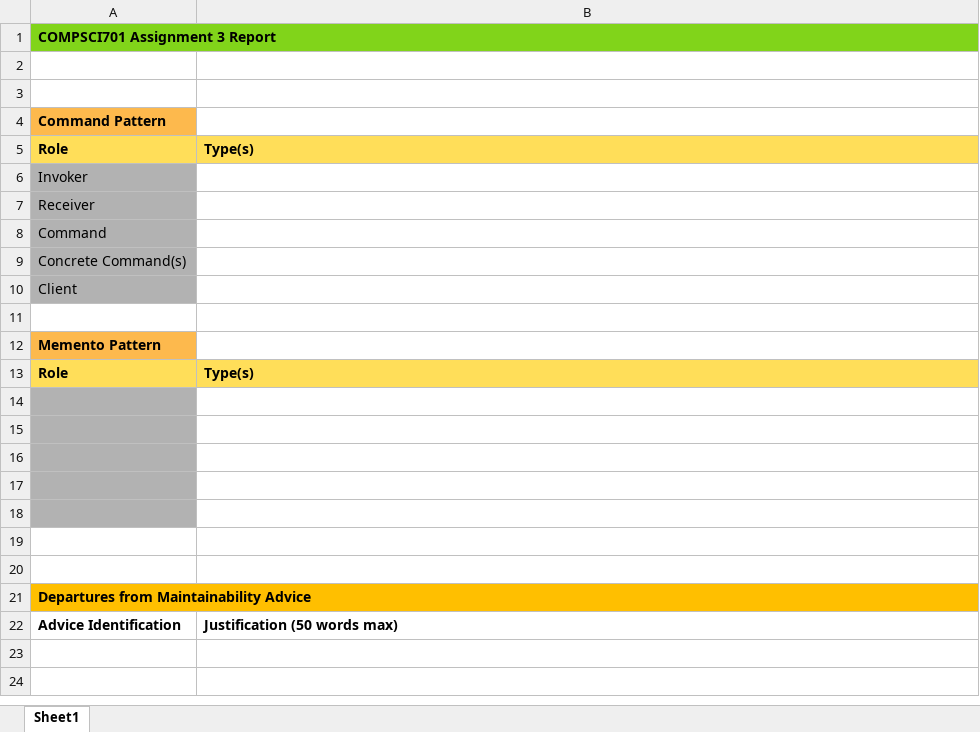
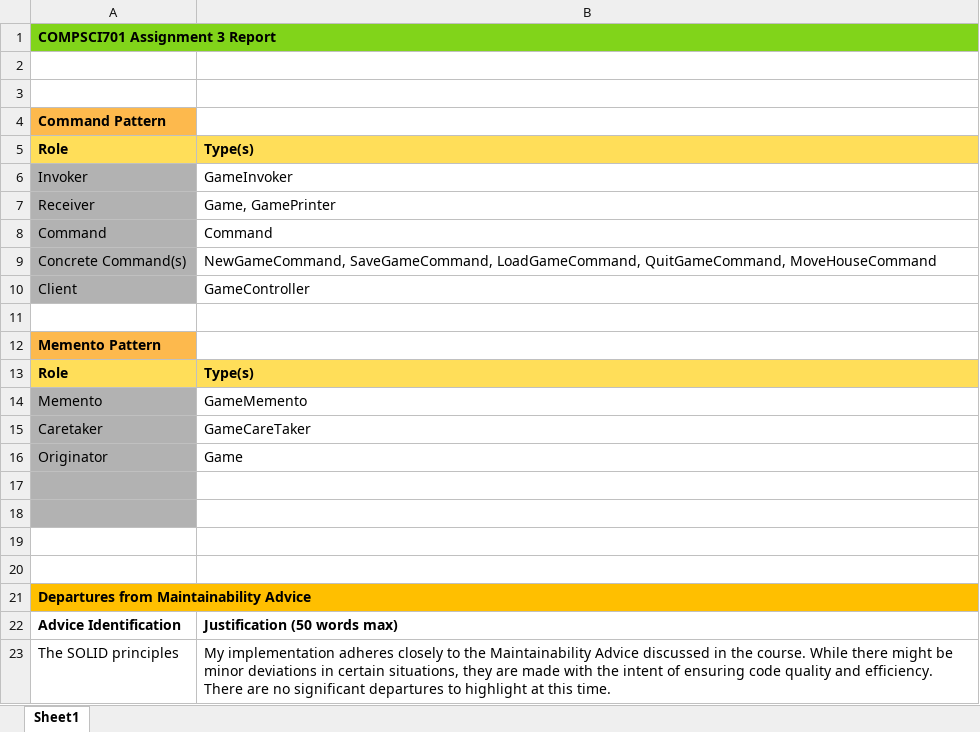
Before and after one commit to limengjiao/Kalah, an Excel workbook: A3_Report.xlsx, sheet Sheet1, drawn as a sheet; values as stored, in another font and other column widths than the file's, no borders; the diff names each change by its address in the sheet, - before the commit and + after, or states it on an @@ line.

```diff
--- a/A3_Report.xlsx (sheet Sheet1)
+++ b/A3_Report.xlsx (sheet Sheet1)
-B6: (empty)
+B6: GameInvoker
-B7: (empty)
+B7: Game, GamePrinter
-B8: (empty)
+B8: Command
-B9: (empty)
+B9: NewGameCommand, SaveGameCommand, LoadGameCommand, QuitGameCommand, MoveHouseCommand
-B10: (empty)
+B10: GameController
-row 14: (empty)
+row 14: Memento | GameMemento
-row 15: (empty)
+row 15: Caretaker | GameCareTaker
-row 16: (empty)
+row 16: Originator | Game
+row 23: The SOLID principles | My implementation adheres closely to the Maintainability Advice discussed in the course. While there might be minor deviations in certain situations, they are made with the intent of ensuring code quality and efficiency. There are no significant departures to highlight at this time.
```
Also changed, not shown: 19 other files.
